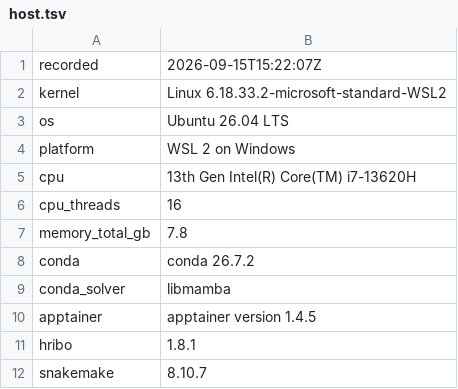
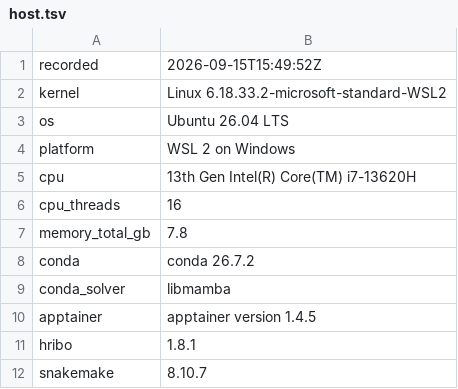
Before and after one commit to Qasim-Hussain-Code/HRIBO_Ribo_Seq_Analysis, a TSV file: environment/host.tsv, drawn as a sheet.

Commit message:
update_environment

```diff
--- a/environment/host.tsv
+++ b/environment/host.tsv
@@ -1,2 +1,2 @@
-recorded	2026-09-15T15:22:07Z
+recorded	2026-09-15T15:49:52Z
 kernel	Linux 6.18.33.2-microsoft-standard-WSL2
```
Also changed, not shown: 1 other file.
